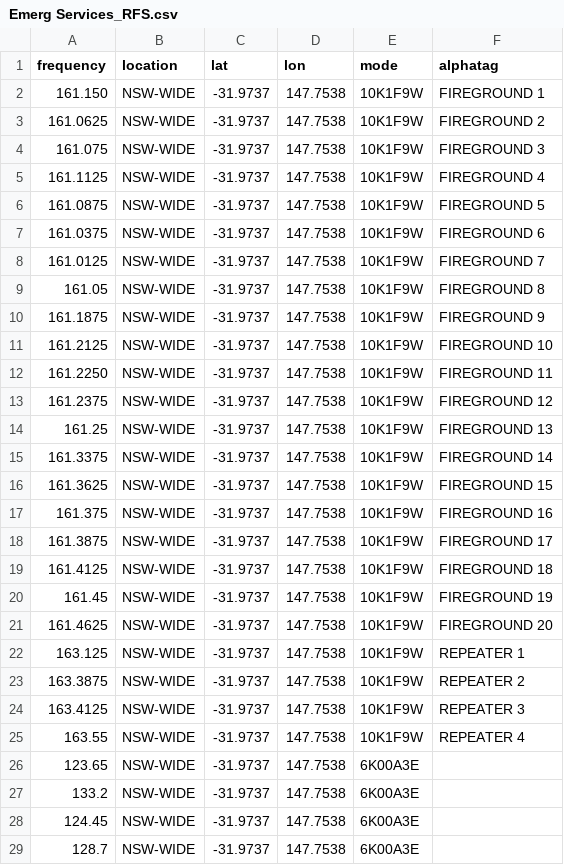
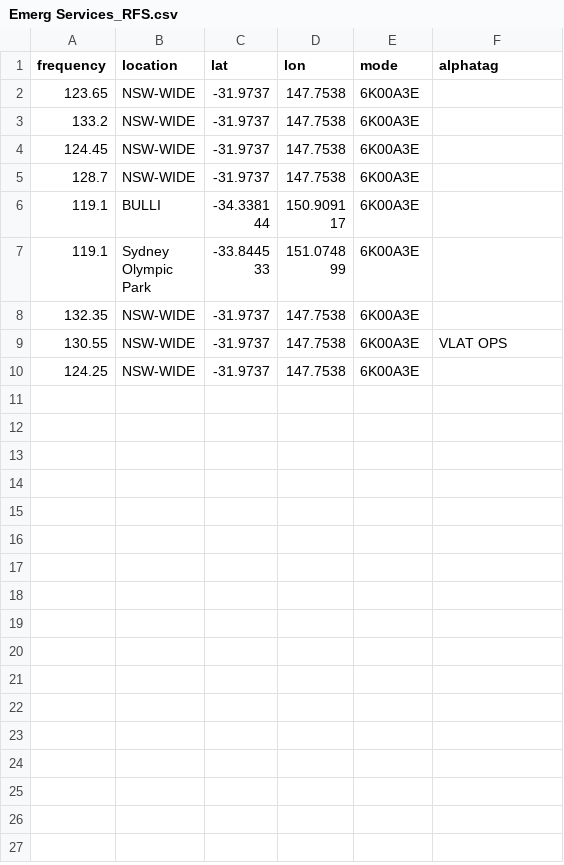
Before and after one commit to ggatward/ACMA_Exporter, a CSV file: input/Emerg Services_RFS.csv, drawn as a sheet; only a part is shown; the shorter side is filled out with more unchanged rows.

```diff
--- a/input/Emerg Services_RFS.csv
+++ b/input/Emerg Services_RFS.csv
@@ -1,26 +1,2 @@
 frequency,location,lat,lon,mode,alphatag
-161.150,NSW-WIDE,-31.9737,147.7538,10K1F9W,FIREGROUND 1
-161.0625,NSW-WIDE,-31.9737,147.7538,10K1F9W,FIREGROUND 2
-161.075,NSW-WIDE,-31.9737,147.7538,10K1F9W,FIREGROUND 3
-161.1125,NSW-WIDE,-31.9737,147.7538,10K1F9W,FIREGROUND 4
-161.0875,NSW-WIDE,-31.9737,147.7538,10K1F9W,FIREGROUND 5
-161.0375,NSW-WIDE,-31.9737,147.7538,10K1F9W,FIREGROUND 6
-161.0125,NSW-WIDE,-31.9737,147.7538,10K1F9W,FIREGROUND 7
-161.05,NSW-WIDE,-31.9737,147.7538,10K1F9W,FIREGROUND 8
-161.1875,NSW-WIDE,-31.9737,147.7538,10K1F9W,FIREGROUND 9
-161.2125,NSW-WIDE,-31.9737,147.7538,10K1F9W,FIREGROUND 10
-161.2250,NSW-WIDE,-31.9737,147.7538,10K1F9W,FIREGROUND 11
-161.2375,NSW-WIDE,-31.9737,147.7538,10K1F9W,FIREGROUND 12
-161.25,NSW-WIDE,-31.9737,147.7538,10K1F9W,FIREGROUND 13
-161.3375,NSW-WIDE,-31.9737,147.7538,10K1F9W,FIREGROUND 14
-161.3625,NSW-WIDE,-31.9737,147.7538,10K1F9W,FIREGROUND 15
-161.375,NSW-WIDE,-31.9737,147.7538,10K1F9W,FIREGROUND 16
-161.3875,NSW-WIDE,-31.9737,147.7538,10K1F9W,FIREGROUND 17
-161.4125,NSW-WIDE,-31.9737,147.7538,10K1F9W,FIREGROUND 18
-161.45,NSW-WIDE,-31.9737,147.7538,10K1F9W,FIREGROUND 19
-161.4625,NSW-WIDE,-31.9737,147.7538,10K1F9W,FIREGROUND 20
-163.125,NSW-WIDE,-31.9737,147.7538,10K1F9W,REPEATER 1
-163.3875,NSW-WIDE,-31.9737,147.7538,10K1F9W,REPEATER 2
-163.4125,NSW-WIDE,-31.9737,147.7538,10K1F9W,REPEATER 3
-163.55,NSW-WIDE,-31.9737,147.7538,10K1F9W,REPEATER 4
 123.65,NSW-WIDE,-31.9737,147.7538,6K00A3E,
```
Also changed, not shown: 3 other files.
